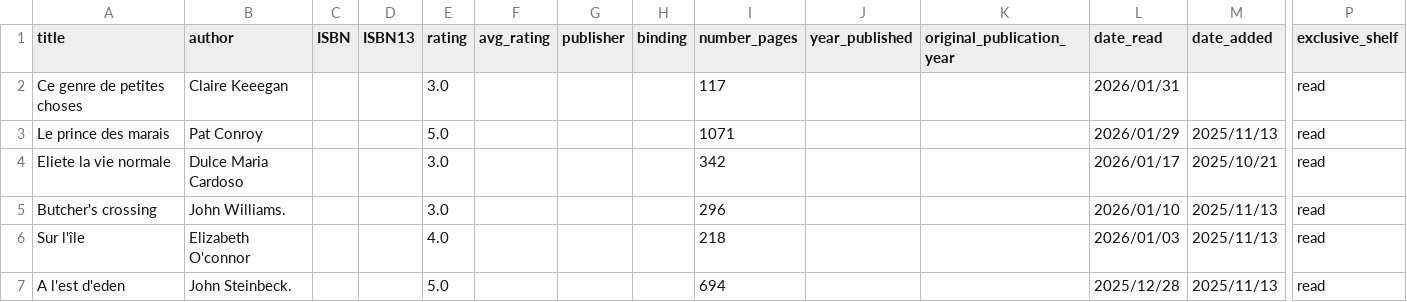
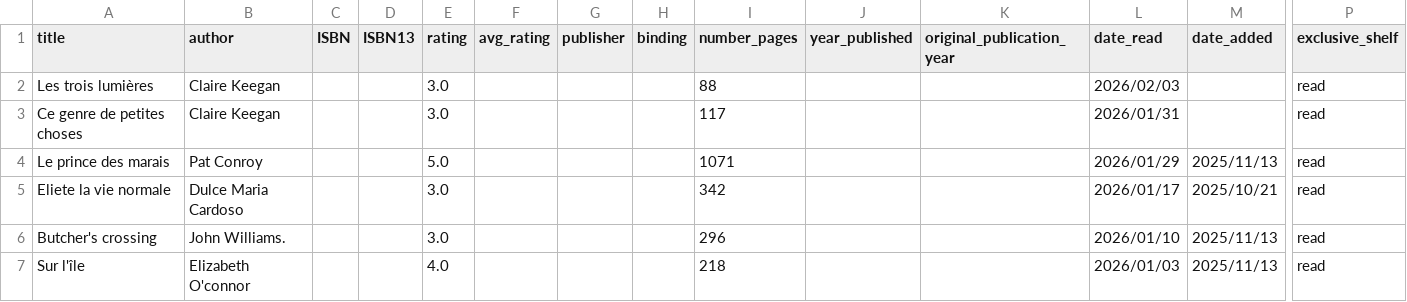
Before and after one commit to vidaruamarcosportugal/vidaruamarcosportugal.github.io, a CSV file: _data/books.csv, drawn as a sheet; only a part is shown, gaps mark what is left out; the shorter side is filled out with more unchanged rows; addresses are those after the commit; rows hold the shown columns only; the diff names each change by its address in the sheet, - before the commit and + after, or states it on an @@ line.

Commit message:
new book

```diff
--- a/_data/books.csv
+++ b/_data/books.csv
+row 2: Les trois lumières | Claire Keegan |  |  | 3.0 |  |  |  | 88 |  |  | 2026/02/03 |  | read
-B3 (author): Claire Keeegan
+B3 (author): Claire Keegan
```
